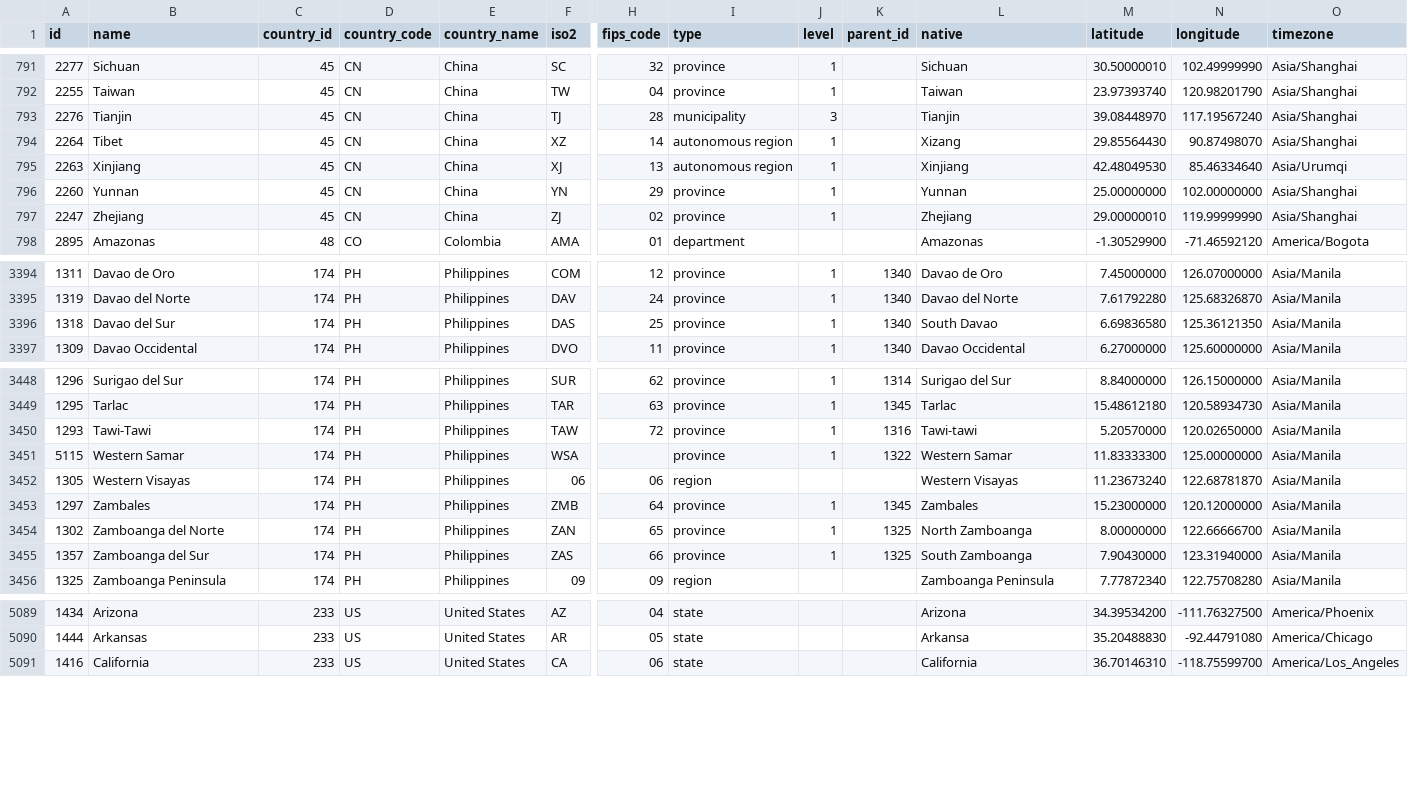
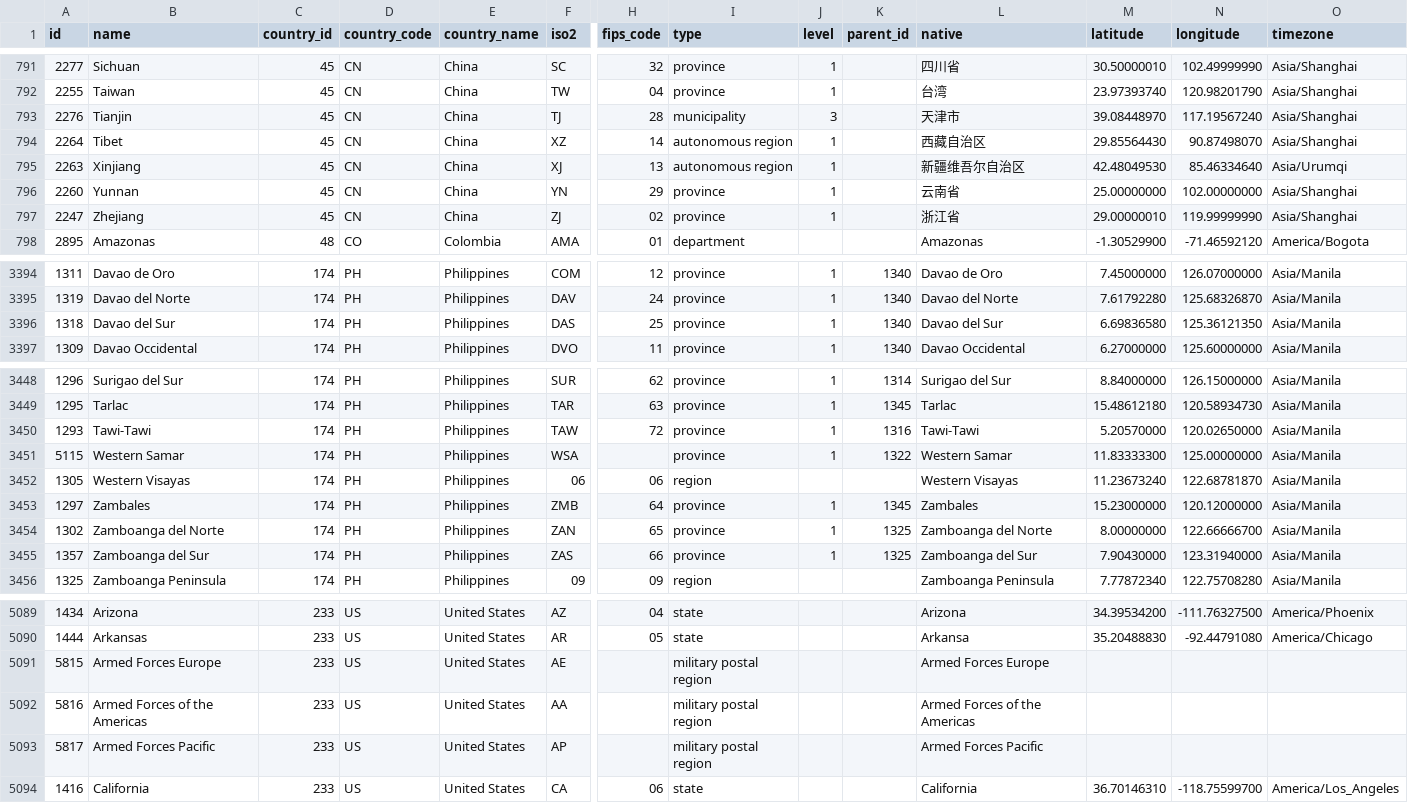
Before and after one commit to KornaPhp/countries-states-cities-database, a CSV file: csv/states.csv, drawn as a sheet; only a part is shown, gaps mark what is left out; rows hold the shown columns only; the diff covers the shown part only; the diff names each change by its address in the sheet, - before the commit and + after, or states it on an @@ line.

```diff
--- a/csv/states.csv
+++ b/csv/states.csv
-L791 (native): Sichuan
+L791 (native): 四川省
-L792 (native): Taiwan
+L792 (native): 台湾
-L793 (native): Tianjin
+L793 (native): 天津市
-L794 (native): Xizang
+L794 (native): 西藏自治区
-L795 (native): Xinjiang
+L795 (native): 新疆维吾尔自治区
-L796 (native): Yunnan
+L796 (native): 云南省
-L797 (native): Zhejiang
+L797 (native): 浙江省
-L3396 (native): South Davao
+L3396 (native): Davao del Sur
-L3450 (native): Tawi-tawi
+L3450 (native): Tawi-Tawi
-L3454 (native): North Zamboanga
+L3454 (native): Zamboanga del Norte
-L3455 (native): South Zamboanga
+L3455 (native): Zamboanga del Sur
+row 5091: 5815 | Armed Forces Europe | 233 | US | United States | AE |  | military postal region |  |  | Armed Forces Europe
+row 5092: 5816 | Armed Forces of the Americas | 233 | US | United States | AA |  | military postal region |  |  | Armed Forces of the Americas
+row 5093: 5817 | Armed Forces Pacific | 233 | US | United States | AP |  | military postal region |  |  | Armed Forces Pacific
```
Also changed, not shown: 42 edited cells elsewhere in this file, csv/countries.csv, 39 other files.
